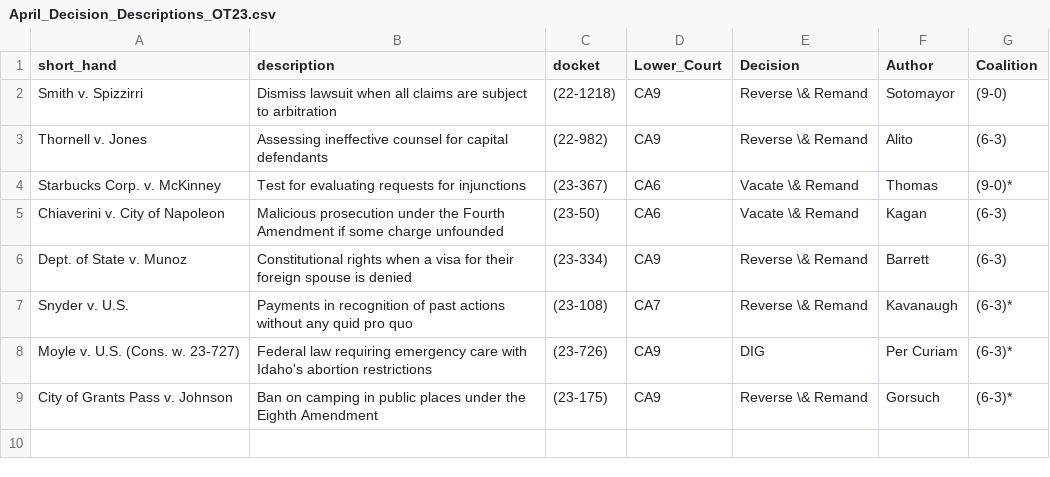
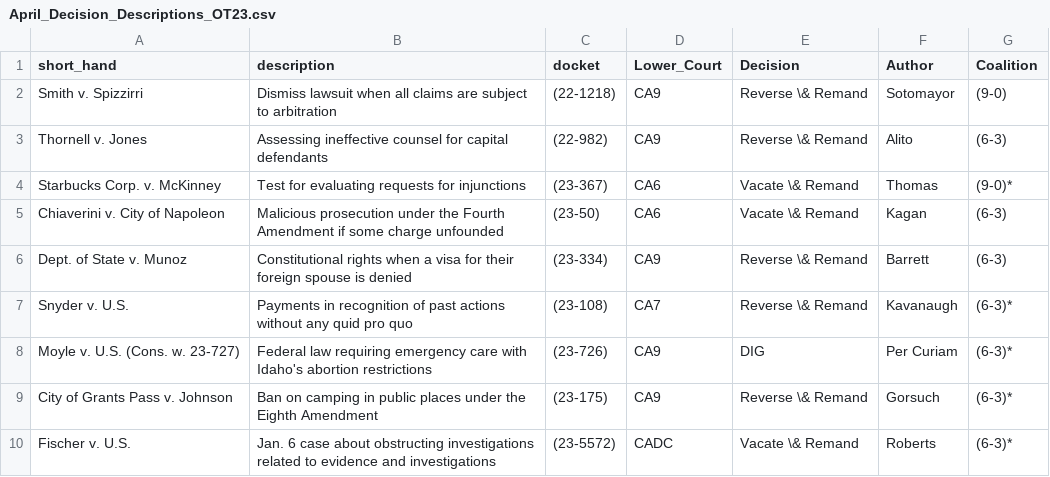
Before and after one commit to JakeTruscott/jaketruscott.github.io, a CSV file: _scotuswatch/stat_pack_OT23/Statpack Replication Data/Decisions/Decision Descriptions/April_Decision_Descriptions_OT23.csv, drawn as a sheet; the diff names each change by its address in the sheet, - before the commit and + after, or states it on an @@ line.

```diff
--- a/_scotuswatch/stat_pack_OT23/Statpack Replication Data/Decisions/Decision Descriptions/April_Decision_Descriptions_OT23.csv
+++ b/_scotuswatch/stat_pack_OT23/Statpack Replication Data/Decisions/Decision Descriptions/April_Decision_Descriptions_OT23.csv
+row 10: Fischer v. U.S. | Jan. 6 case about obstructing investigations related to evidence and investigations | (23-5572) | CADC | Vacate \& Remand | Roberts | (6-3)*
```
Also changed, not shown: _scotuswatch/stat_pack_OT23/Statpack Replication Data/Decisions/Decisions by Coalition/decisions_by_coalition_OT23.csv, _scotuswatch/stat_pack_OT23/Statpack Replication Data/Decisions/Opinion Lengths/all_decision_lengths.csv, 57 other files.
